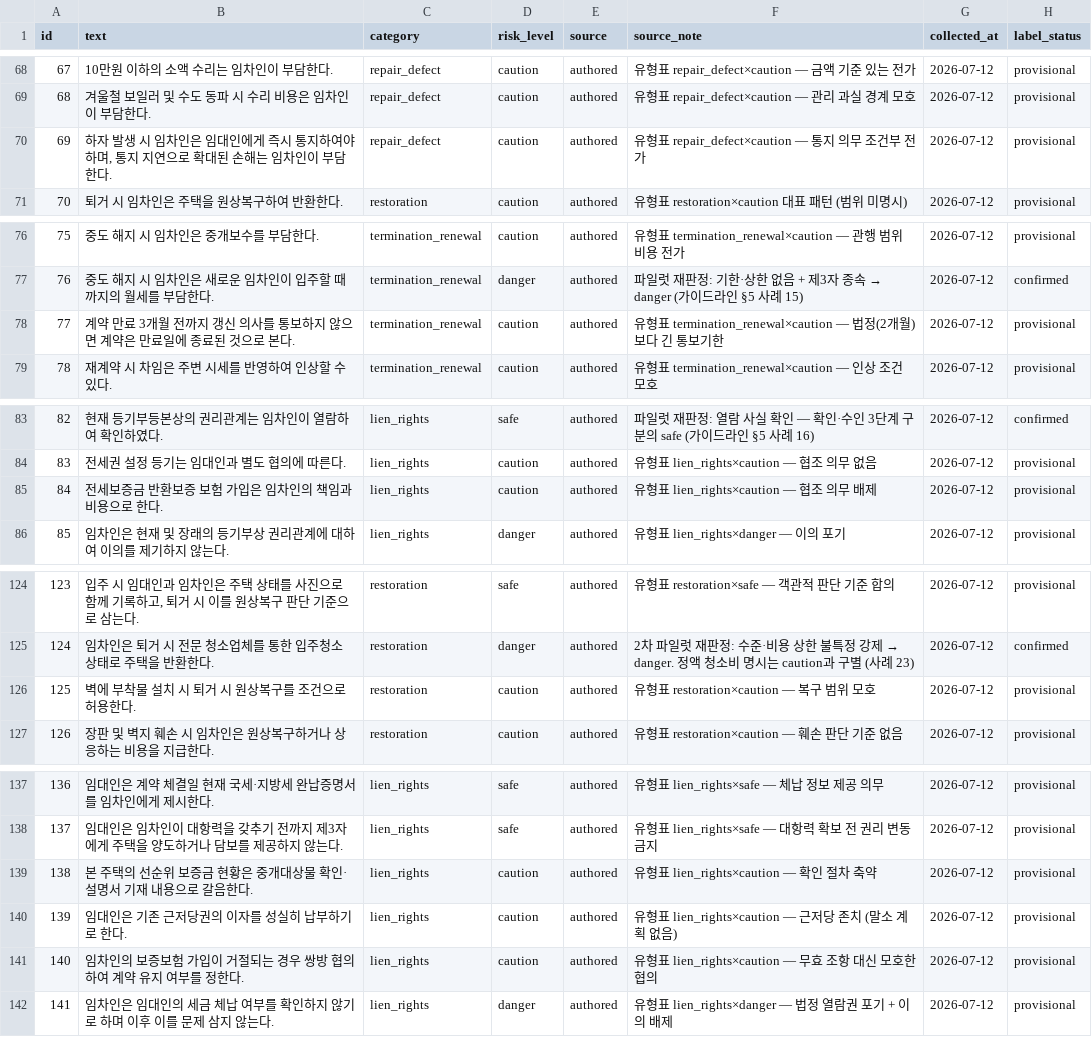
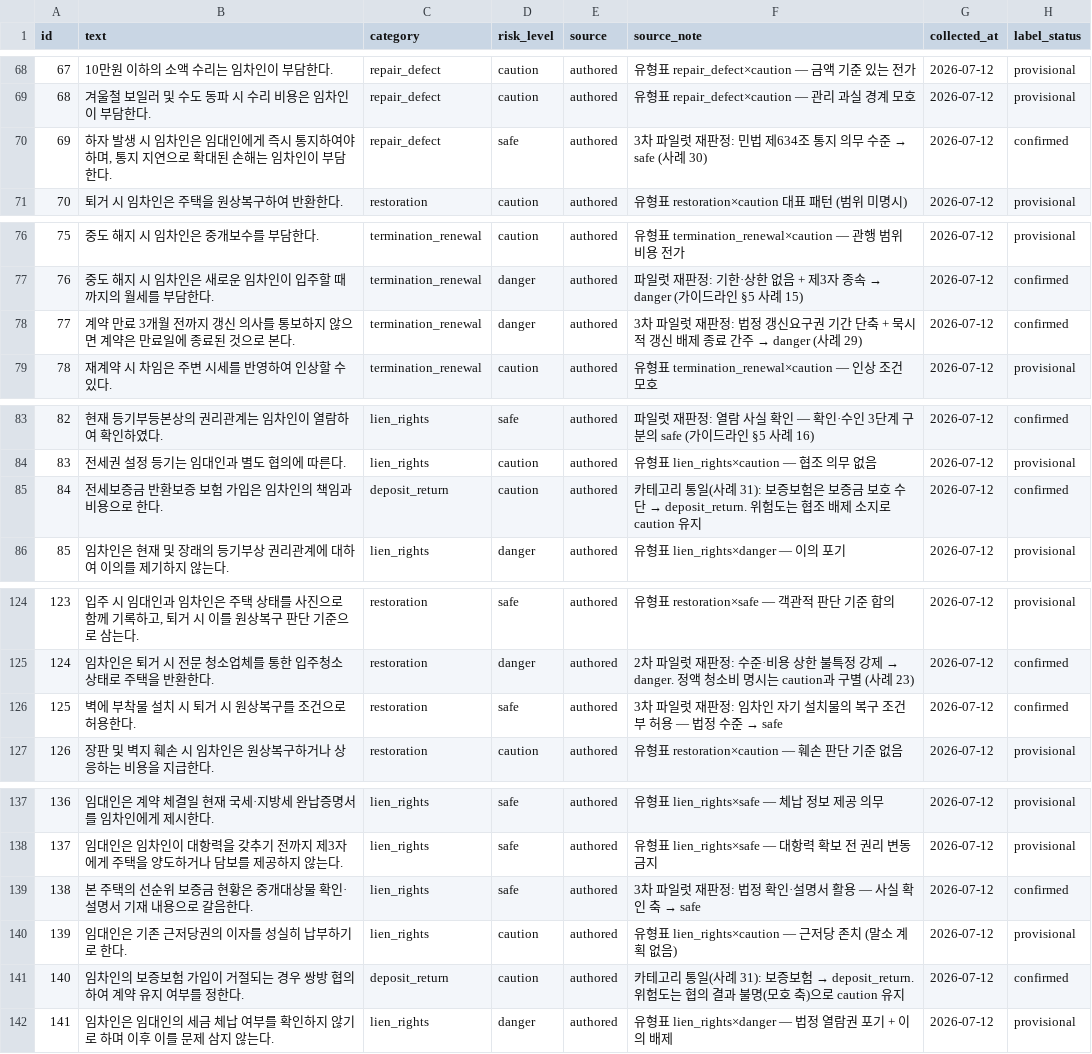
Before and after one commit to aiswody/contract-guardian, a CSV file: ml/data/seed/seed_clauses.csv, drawn as a sheet; only a part is shown, gaps mark what is left out; the diff covers the shown part only.

```diff
--- a/ml/data/seed/seed_clauses.csv
+++ b/ml/data/seed/seed_clauses.csv
@@ -69,3 +69,3 @@ id,text,category,risk_level,source,source_note,collected_at,label_status
 68,"겨울철 보일러 및 수도 동파 시 수리 비용은 임차인이 부담한다.",repair_defect,caution,authored,"유형표 repair_defect×caution — 관리 과실 경계 모호",2026-07-12,provisional
-69,"하자 발생 시 임차인은 임대인에게 즉시 통지하여야 하며, 통지 지연으로 확대된 손해는 임차인이 부담한다.",repair_defect,caution,authored,"유형표 repair_defect×caution — 통지 의무 조건부 전가",2026-07-12,provisional
+69,"하자 발생 시 임차인은 임대인에게 즉시 통지하여야 하며, 통지 지연으로 확대된 손해는 임차인이 부담한다.",repair_defect,safe,authored,"3차 파일럿 재판정: 민법 제634조 통지 의무 수준 → safe (사례 30)",2026-07-12,confirmed
 70,"퇴거 시 임차인은 주택을 원상복구하여 반환한다.",restoration,caution,authored,"유형표 restoration×caution 대표 패턴 (범위 미명시)",2026-07-12,provisional
@@ -77,3 +77,3 @@ id,text,category,risk_level,source,source_note,collected_at,label_status
 76,"중도 해지 시 임차인은 새로운 임차인이 입주할 때까지의 월세를 부담한다.",termination_renewal,danger,authored,"파일럿 재판정: 기한·상한 없음 + 제3자 종속 → danger (가이드라인 §5 사례 15)",2026-07-12,confirmed
-77,"계약 만료 3개월 전까지 갱신 의사를 통보하지 않으면 계약은 만료일에 종료된 것으로 본다.",termination_renewal,caution,authored,"유형표 termination_renewal×caution — 법정(2개월)보다 긴 통보기한",2026-07-12,provisional
+77,"계약 만료 3개월 전까지 갱신 의사를 통보하지 않으면 계약은 만료일에 종료된 것으로 본다.",termination_renewal,danger,authored,"3차 파일럿 재판정: 법정 갱신요구권 기간 단축 + 묵시적 갱신 배제 종료 간주 → danger (사례 29)",2026-07-12,confirmed
 78,"재계약 시 차임은 주변 시세를 반영하여 인상할 수 있다.",termination_renewal,caution,authored,"유형표 termination_renewal×caution — 인상 조건 모호",2026-07-12,provisional
@@ -84,3 +84,3 @@ id,text,category,risk_level,source,source_note,collected_at,label_status
 83,"전세권 설정 등기는 임대인과 별도 협의에 따른다.",lien_rights,caution,authored,"유형표 lien_rights×caution — 협조 의무 없음",2026-07-12,provisional
-84,"전세보증금 반환보증 보험 가입은 임차인의 책임과 비용으로 한다.",lien_rights,caution,authored,"유형표 lien_rights×caution — 협조 의무 배제",2026-07-12,provisional
+84,"전세보증금 반환보증 보험 가입은 임차인의 책임과 비용으로 한다.",deposit_return,caution,authored,"카테고리 통일(사례 31): 보증보험은 보증금 보호 수단 → deposit_return. 위험도는 협조 배제 소지로 caution 유지",2026-07-12,confirmed
 85,"임차인은 현재 및 장래의 등기부상 권리관계에 대하여 이의를 제기하지 않는다.",lien_rights,danger,authored,"유형표 lien_rights×danger — 이의 포기",2026-07-12,provisional
@@ -125,3 +125,3 @@ id,text,category,risk_level,source,source_note,collected_at,label_status
 124,"임차인은 퇴거 시 전문 청소업체를 통한 입주청소 상태로 주택을 반환한다.",restoration,danger,authored,"2차 파일럿 재판정: 수준·비용 상한 불특정 강제 → danger. 정액 청소비 명시는 caution과 구별 (사례 23)",2026-07-12,confirmed
-125,"벽에 부착물 설치 시 퇴거 시 원상복구를 조건으로 허용한다.",restoration,caution,authored,"유형표 restoration×caution — 복구 범위 모호",2026-07-12,provisional
+125,"벽에 부착물 설치 시 퇴거 시 원상복구를 조건으로 허용한다.",restoration,safe,authored,"3차 파일럿 재판정: 임차인 자기 설치물의 복구 조건부 허용 — 법정 수준 → safe",2026-07-12,confirmed
 126,"장판 및 벽지 훼손 시 임차인은 원상복구하거나 상응하는 비용을 지급한다.",restoration,caution,authored,"유형표 restoration×caution — 훼손 판단 기준 없음",2026-07-12,provisional
@@ -138,5 +138,5 @@ id,text,category,risk_level,source,source_note,collected_at,label_status
 137,"임대인은 임차인이 대항력을 갖추기 전까지 제3자에게 주택을 양도하거나 담보를 제공하지 않는다.",lien_rights,safe,authored,"유형표 lien_rights×safe — 대항력 확보 전 권리 변동 금지",2026-07-12,provisional
-138,"본 주택의 선순위 보증금 현황은 중개대상물 확인·설명서 기재 내용으로 갈음한다.",lien_rights,caution,authored,"유형표 lien_rights×caution — 확인 절차 축약",2026-07-12,provisional
+138,"본 주택의 선순위 보증금 현황은 중개대상물 확인·설명서 기재 내용으로 갈음한다.",lien_rights,safe,authored,"3차 파일럿 재판정: 법정 확인·설명서 활용 — 사실 확인 축 → safe",2026-07-12,confirmed
 139,"임대인은 기존 근저당권의 이자를 성실히 납부하기로 한다.",lien_rights,caution,authored,"유형표 lien_rights×caution — 근저당 존치 (말소 계획 없음)",2026-07-12,provisional
-140,"임차인의 보증보험 가입이 거절되는 경우 쌍방 협의하여 계약 유지 여부를 정한다.",lien_rights,caution,authored,"유형표 lien_rights×caution — 무효 조항 대신 모호한 협의",2026-07-12,provisional
+140,"임차인의 보증보험 가입이 거절되는 경우 쌍방 협의하여 계약 유지 여부를 정한다.",deposit_return,caution,authored,"카테고리 통일(사례 31): 보증보험 → deposit_return. 위험도는 협의 결과 불명(모호 축)으로 caution 유지",2026-07-12,confirmed
 141,"임차인은 임대인의 세금 체납 여부를 확인하지 않기로 하며 이후 이를 문제 삼지 않는다.",lien_rights,danger,authored,"유형표 lien_rights×danger — 법정 열람권 포기 + 이의 배제",2026-07-12,provisional
```
Also changed, not shown: 6 edited cells elsewhere in this file, ml/data/pilot/pilot3_round1.csv, 3 other files.
